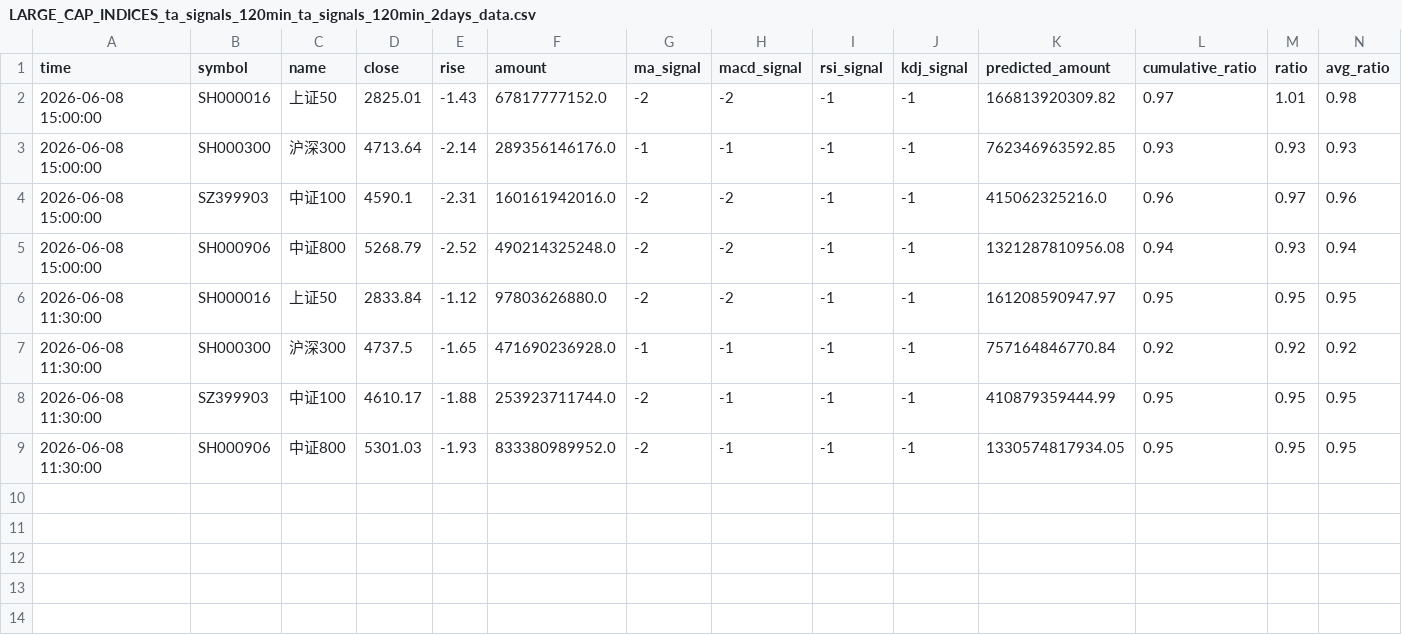
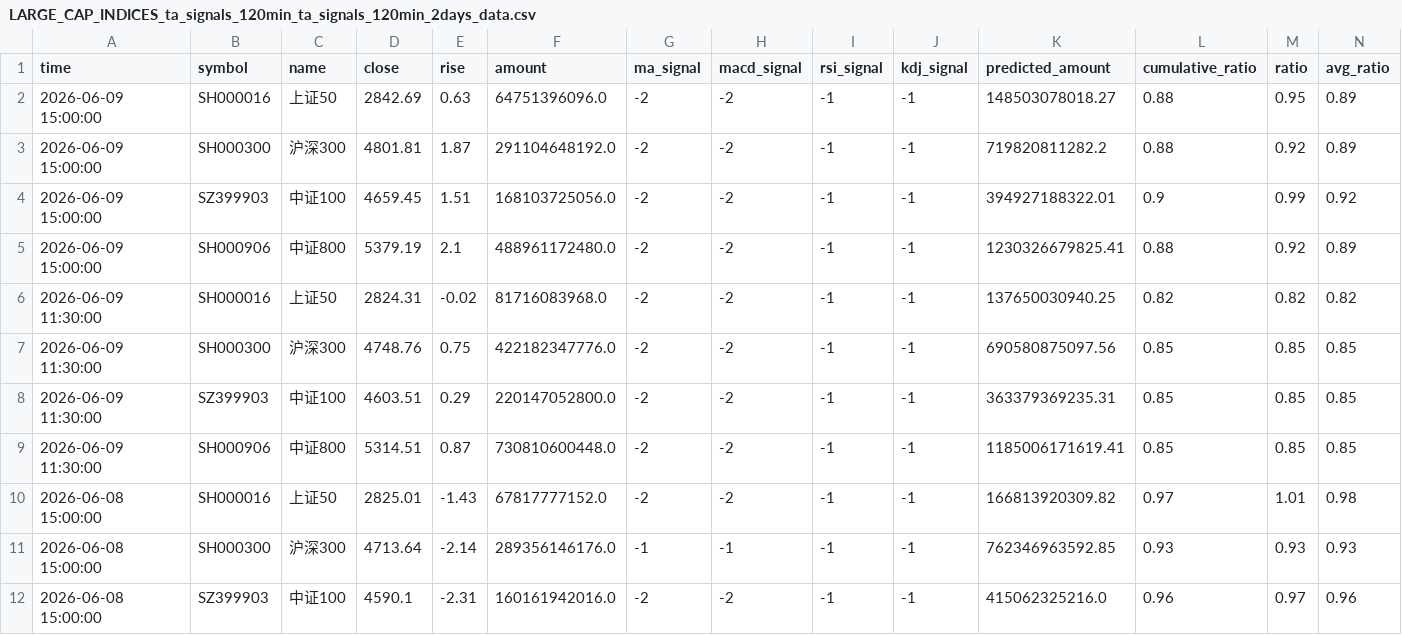
Before and after one commit to siderdata/tss_ai_stock, a CSV file: data/LARGE_CAP_INDICES_ta_signals_120min_ta_signals_120min_2days_data.csv, drawn as a sheet; only a part is shown; the shorter side is filled out with more unchanged rows; rows hold the shown columns only; the diff names each change by its address in the sheet, - before the commit and + after, or states it on an @@ line.

```diff
--- a/data/LARGE_CAP_INDICES_ta_signals_120min_ta_signals_120min_2days_data.csv
+++ b/data/LARGE_CAP_INDICES_ta_signals_120min_ta_signals_120min_2days_data.csv
+row 2: 2026-06-09 15:00:00 | SH000016 | 上证50 | 2842.69 | 0.63 | 64751396096.0 | -2 | -2 | -1 | -1 | 148503078018.27 | 0.88 | 0.95 | 0.89
+row 3: 2026-06-09 15:00:00 | SH000300 | 沪深300 | 4801.81 | 1.87 | 291104648192.0 | -2 | -2 | -1 | -1 | 719820811282.2 | 0.88 | 0.92 | 0.89
+row 4: 2026-06-09 15:00:00 | SZ399903 | 中证100 | 4659.45 | 1.51 | 168103725056.0 | -2 | -2 | -1 | -1 | 394927188322.01 | 0.9 | 0.99 | 0.92
+row 5: 2026-06-09 15:00:00 | SH000906 | 中证800 | 5379.19 | 2.1 | 488961172480.0 | -2 | -2 | -1 | -1 | 1230326679825.41 | 0.88 | 0.92 | 0.89
+row 6: 2026-06-09 11:30:00 | SH000016 | 上证50 | 2824.31 | -0.02 | 81716083968.0 | -2 | -2 | -1 | -1 | 137650030940.25 | 0.82 | 0.82 | 0.82
+row 7: 2026-06-09 11:30:00 | SH000300 | 沪深300 | 4748.76 | 0.75 | 422182347776.0 | -2 | -2 | -1 | -1 | 690580875097.56 | 0.85 | 0.85 | 0.85
+row 8: 2026-06-09 11:30:00 | SZ399903 | 中证100 | 4603.51 | 0.29 | 220147052800.0 | -2 | -2 | -1 | -1 | 363379369235.31 | 0.85 | 0.85 | 0.85
+row 9: 2026-06-09 11:30:00 | SH000906 | 中证800 | 5314.51 | 0.87 | 730810600448.0 | -2 | -2 | -1 | -1 | 1185006171619.41 | 0.85 | 0.85 | 0.85
```
Also changed, not shown: data/CORE_INDICES_ta_signals_120min_ta_signals_120min_2days_data.csv, data/CORE_INDICES_ta_signals_60min_ta_signals_60min_2days_data.csv, 35 other files.
